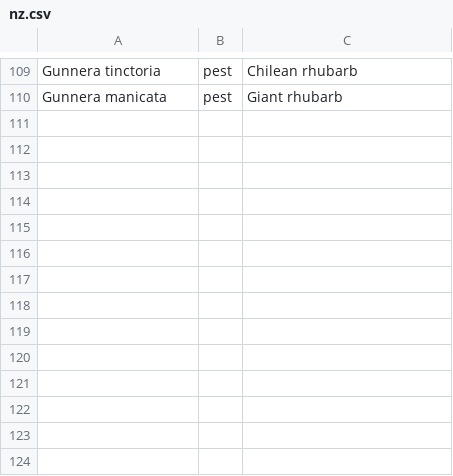
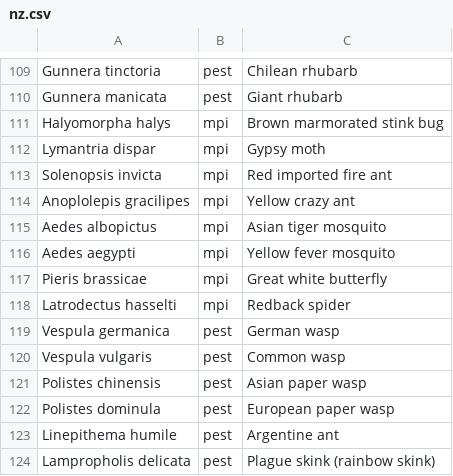
Before and after one commit to Nichevo/native, a CSV file: app/src/main/assets/pests/nz.csv, drawn as a sheet; only a part is shown, gaps mark what is left out.

```diff
--- a/app/src/main/assets/pests/nz.csv
+++ b/app/src/main/assets/pests/nz.csv
@@ -110 +110,15 @@ Gunnera tinctoria,pest,Chilean rhubarb
 Gunnera manicata,pest,Giant rhubarb
+Halyomorpha halys,mpi,Brown marmorated stink bug
+Lymantria dispar,mpi,Gypsy moth
+Solenopsis invicta,mpi,Red imported fire ant
+Anoplolepis gracilipes,mpi,Yellow crazy ant
+Aedes albopictus,mpi,Asian tiger mosquito
+Aedes aegypti,mpi,Yellow fever mosquito
+Pieris brassicae,mpi,Great white butterfly
+Latrodectus hasselti,mpi,Redback spider
+Vespula germanica,pest,German wasp
+Vespula vulgaris,pest,Common wasp
+Polistes chinensis,pest,Asian paper wasp
+Polistes dominula,pest,European paper wasp
+Linepithema humile,pest,Argentine ant
+Lampropholis delicata,pest,Plague skink (rainbow skink)
```
Also changed, not shown: 13 other files.
